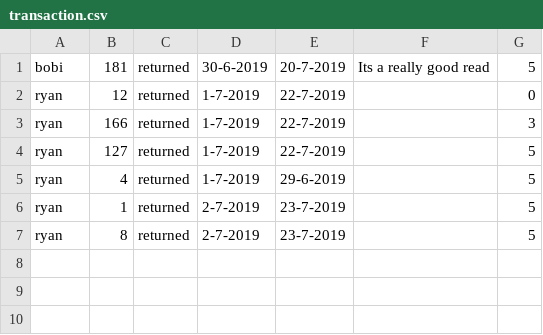
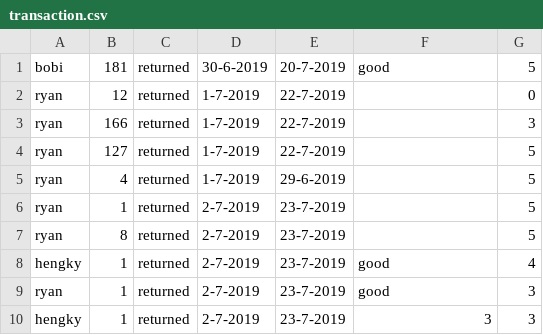
Before and after one commit to hengkysanjaya123/LibraryFinalProject, a CSV file: database/transaction.csv, drawn as a sheet.

```diff
--- a/database/transaction.csv
+++ b/database/transaction.csv
@@ -1,2 +1,2 @@
-bobi,181,returned,30-6-2019,20-7-2019,Its a really good read,5
+bobi,181,returned,30-6-2019,20-7-2019,good,5
 ryan,12,returned,1-7-2019,22-7-2019,,0
@@ -7 +7,4 @@ ryan,1,returned,2-7-2019,23-7-2019,,5
 ryan,8,returned,2-7-2019,23-7-2019,,5
+hengky,1,returned,2-7-2019,23-7-2019,good,4
+ryan,1,returned,2-7-2019,23-7-2019,good,3
+hengky,1,returned,2-7-2019,23-7-2019,3,3
```
Also changed, not shown: database/book.csv, database/user.csv, 2 other files.
